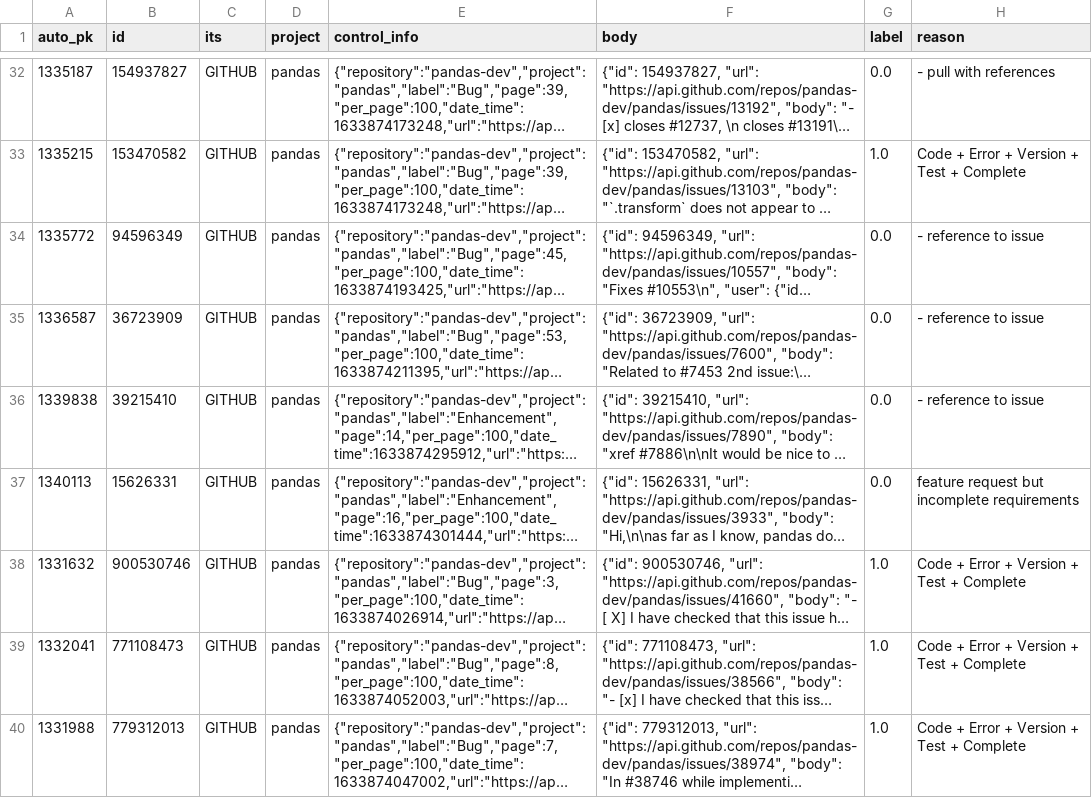
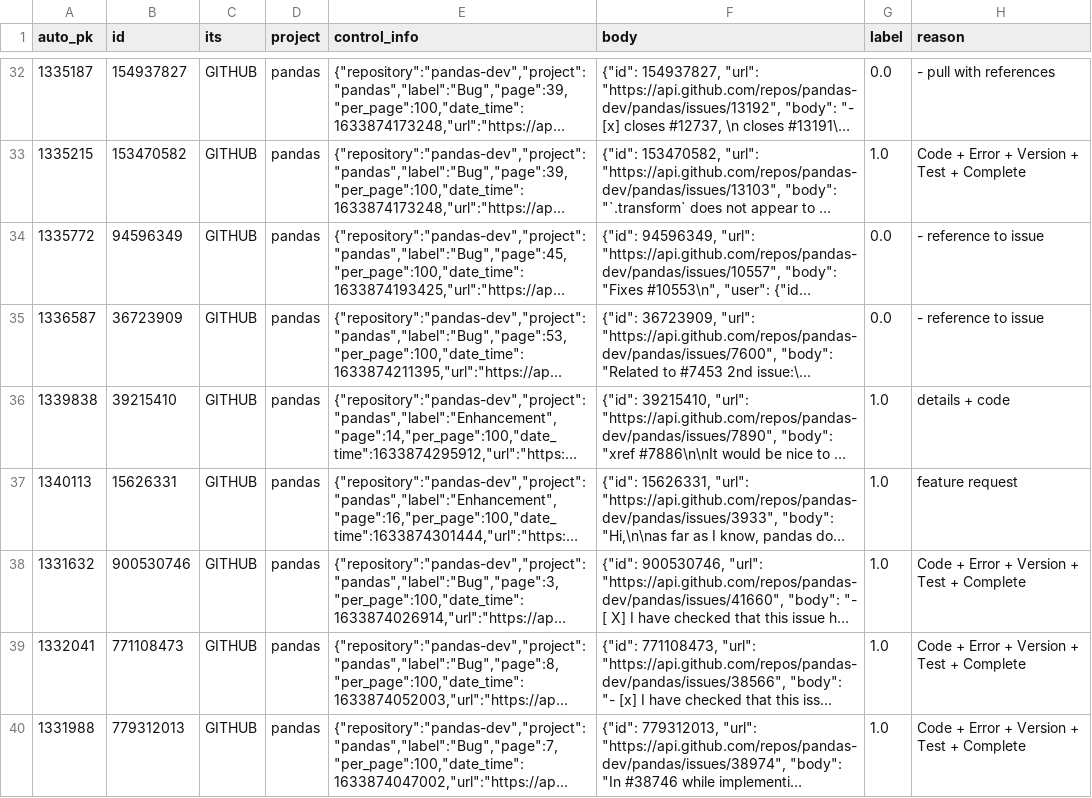
Before and after one commit to ttasnim68/LLM_label_app, a CSV file: dataset/label_Lukas.csv, drawn as a sheet; only a part is shown, gaps mark what is left out; long unchanged cells end in …; the diff covers the shown part only; the diff names each change by its address in the sheet, - before the commit and + after, or states it on an @@ line.

Commit message:
Update dataset with new labels and reasons

```diff
--- a/dataset/label_Lukas.csv
+++ b/dataset/label_Lukas.csv
-G36:G37 (label): 0.0
+G36:G37 (label): 1.0
-H36 (reason): - reference to issue
+H36 (reason): details + code
-H37 (reason): feature request but incomplete requirements
+H37 (reason): feature request
```
Also changed, not shown: 39 edited cells elsewhere in this file.
